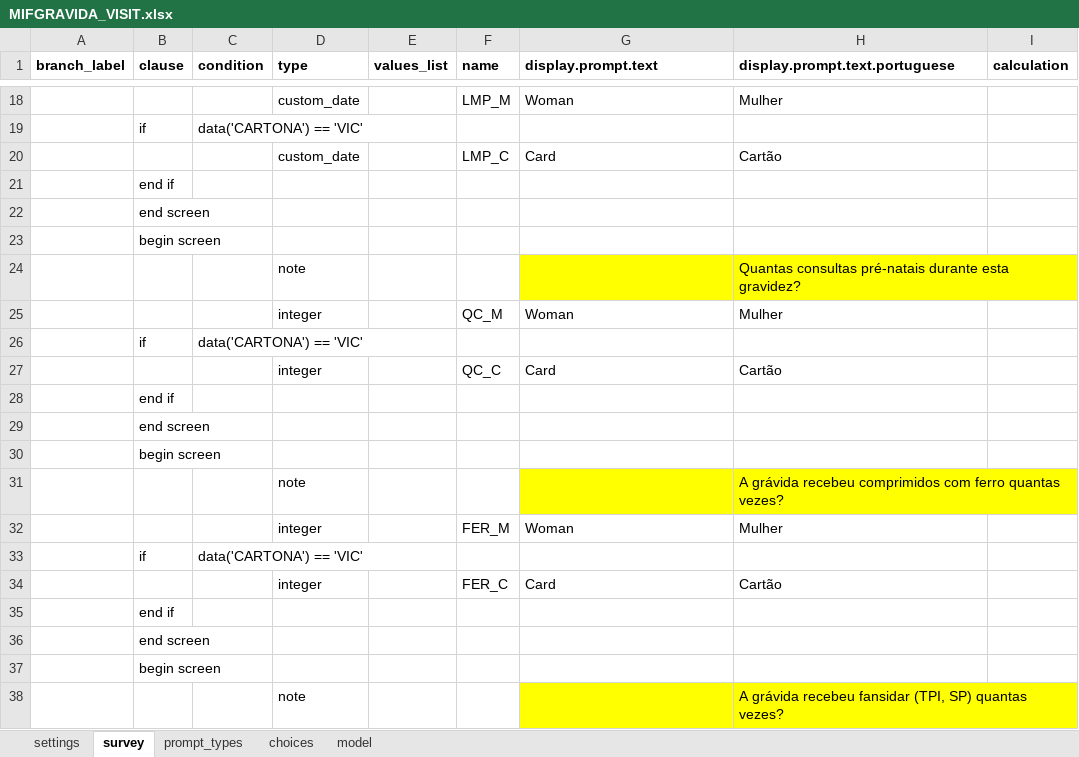
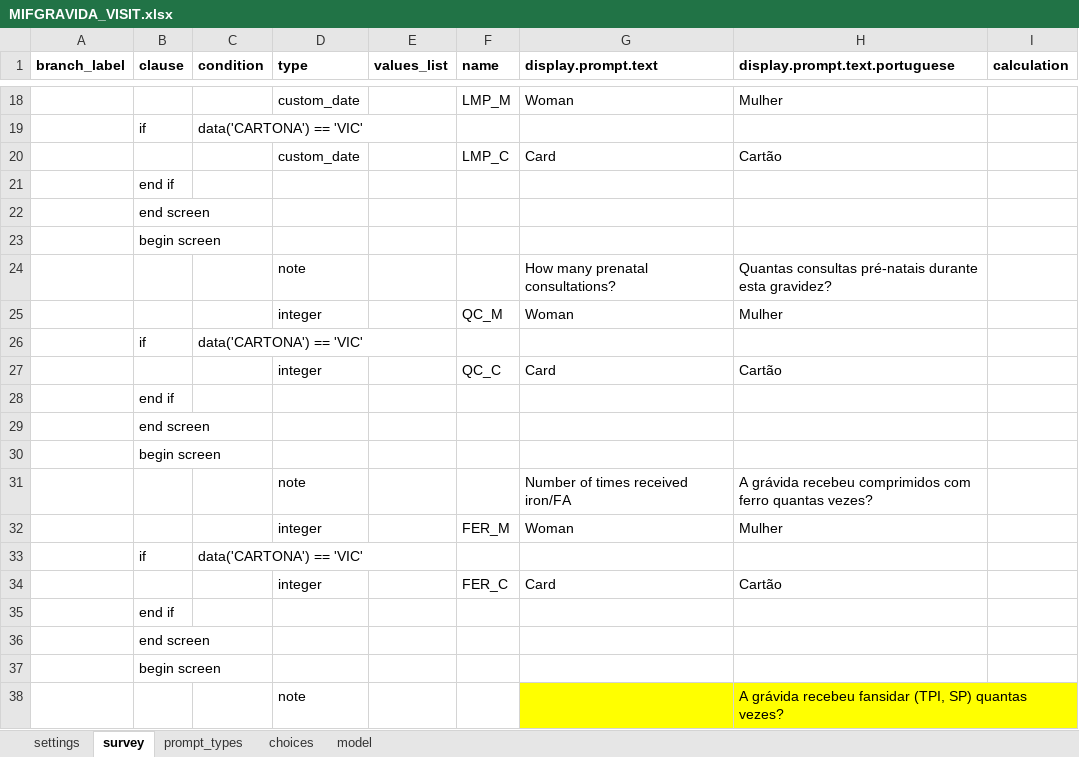
Before and after one commit to BandimHealthProject/EqM, an Excel workbook: app/config/tables/MIFGRAVIDA_VISIT/forms/MIFGRAVIDA_VISIT/MIFGRAVIDA_VISIT.xlsx, sheet survey, drawn as a sheet; only a part is shown, gaps mark what is left out; values as stored, in another font and other column widths than the file's, no borders; the diff names each change by its address in the sheet, - before the commit and + after, or states it on an @@ line.

```diff
--- a/app/config/tables/MIFGRAVIDA_VISIT/forms/MIFGRAVIDA_VISIT/MIFGRAVIDA_VISIT.xlsx (sheet survey)
+++ b/app/config/tables/MIFGRAVIDA_VISIT/forms/MIFGRAVIDA_VISIT/MIFGRAVIDA_VISIT.xlsx (sheet survey)
-G24 (display.prompt.text): (empty)
+G24 (display.prompt.text): How many prenatal consultations?
-G24:H24 fill: #FFFF00
+G24:H24 fill: none
-G31 (display.prompt.text): (empty)
+G31 (display.prompt.text): Number of times received iron/FA
-G31:H31 fill: #FFFF00
+G31:H31 fill: none
```
Also changed, not shown: app/config/tables/MIF/forms/MIF/MIF.xlsx, app/config/tables/MIF/forms/MIFVISIT/MIFVISIT.xlsx, 7 other files.
